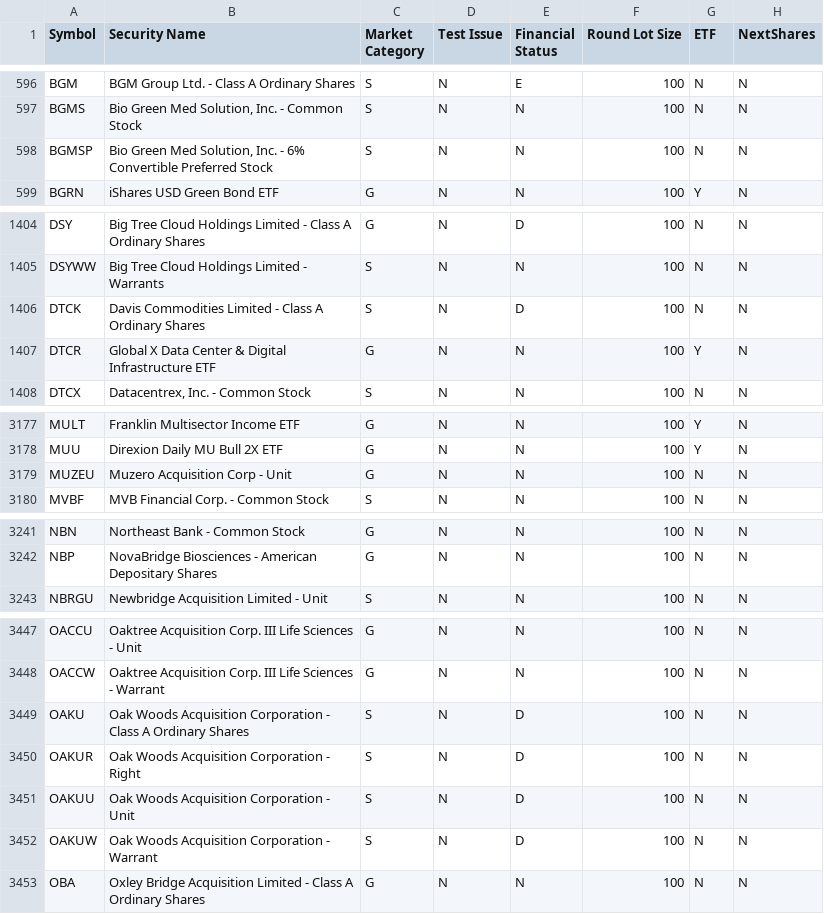
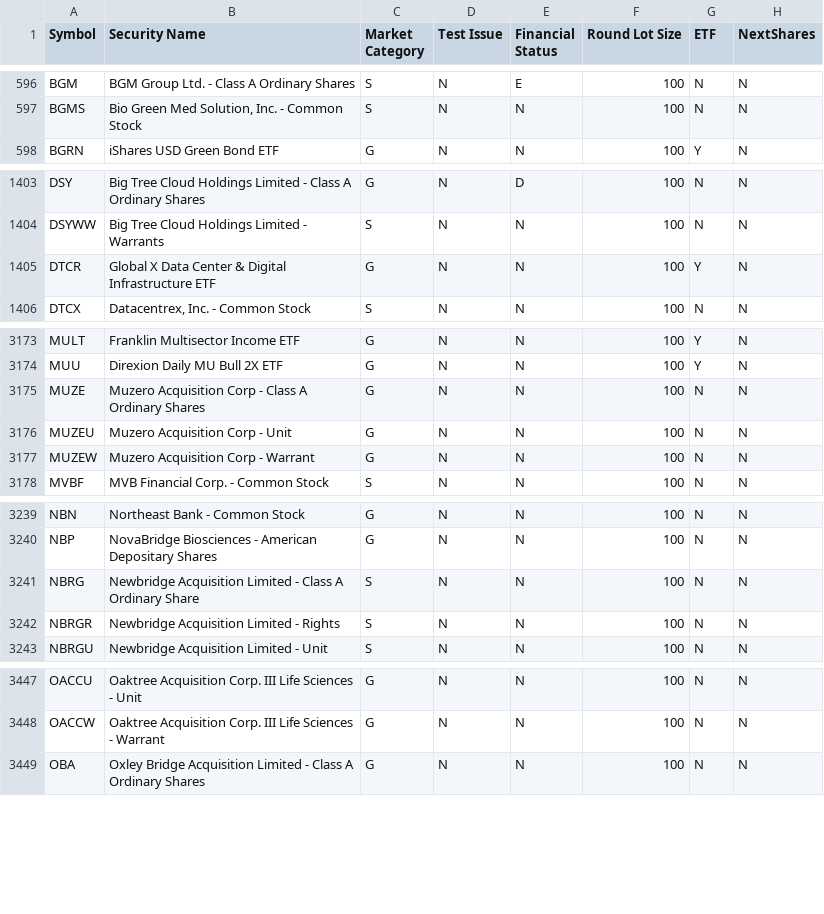
Before and after one commit to antv311/argus, a CSV file: src/Indices/nasdaqlisted.csv, drawn as a sheet; only a part is shown, gaps mark what is left out; removed rows and columns are numbered as before the commit, all else as after; the diff covers the shown part only; the diff names each change by its address in the sheet, - before the commit and + after, or states it on an @@ line.

```diff
--- a/src/Indices/nasdaqlisted.csv
+++ b/src/Indices/nasdaqlisted.csv
-row 598: BGMSP | Bio Green Med Solution, Inc. - 6% Convertible Preferred Stock | S | N | N | 100 | N | N
-row 1406: DTCK | Davis Commodities Limited - Class A Ordinary Shares | S | N | D | 100 | N | N
+row 3175: MUZE | Muzero Acquisition Corp - Class A Ordinary Shares | G | N | N | 100 | N | N
+row 3177: MUZEW | Muzero Acquisition Corp - Warrant | G | N | N | 100 | N | N
+row 3241: NBRG | Newbridge Acquisition Limited - Class A Ordinary Share | S | N | N | 100 | N | N
+row 3242: NBRGR | Newbridge Acquisition Limited - Rights | S | N | N | 100 | N | N
-row 3449: OAKU | Oak Woods Acquisition Corporation - Class A Ordinary Shares | S | N | D | 100 | N | N
-row 3450: OAKUR | Oak Woods Acquisition Corporation - Right | S | N | D | 100 | N | N
-row 3451: OAKUU | Oak Woods Acquisition Corporation - Unit | S | N | D | 100 | N | N
-row 3452: OAKUW | Oak Woods Acquisition Corporation - Warrant | S | N | D | 100 | N | N
```
Also changed, not shown: 1 added row, 2 removed rows and 16 edited cells elsewhere in this file, src/Indices/Data_Duals_TASE.csv, src/Indices/Data_TASE.csv, 7 other files.
